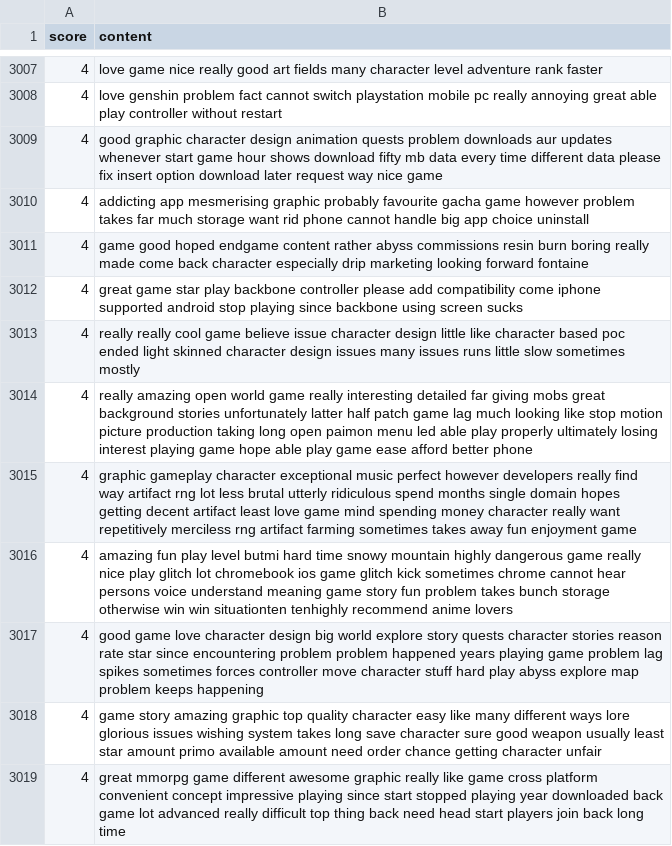
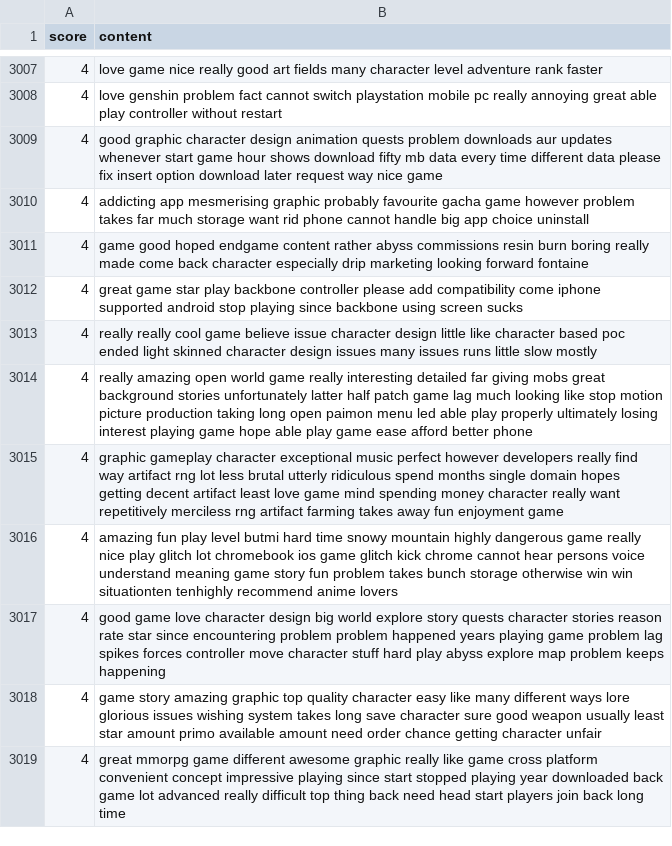
Before and after one commit to Pandalmation/GenshinDeepLearning, a CSV file: data/GenshinReviews1.csv, drawn as a sheet; only a part is shown, gaps mark what is left out; the diff covers the shown part only.

```diff
--- a/data/GenshinReviews1.csv
+++ b/data/GenshinReviews1.csv
@@ -3012,7 +3012,7 @@ score,content
 4, great game star play backbone controller please add compatibility come iphone supported android stop playing since backbone using screen sucks
-4, really really cool game believe issue character design little like character based poc ended light skinned character design issues many issues runs little slow sometimes mostly
+4, really really cool game believe issue character design little like character based poc ended light skinned character design issues many issues runs little slow   mostly
 4, really amazing open world game really interesting detailed far giving mobs great background stories unfortunately latter half patch game lag much looking like stop motion picture production taking long open paimon menu led able play properly ultimately losing interest playing game hope able play game ease afford better phone
-4, graphic gameplay character exceptional music perfect however developers really find way artifact rng lot less brutal utterly ridiculous spend months single domain hopes getting decent artifact least love game mind spending money character really want repetitively merciless rng artifact farming sometimes takes away fun enjoyment game
-4, amazing fun play level butmi hard time snowy mountain highly dangerous game really nice play glitch lot chromebook ios game glitch kick sometimes chrome cannot hear persons voice understand meaning game story fun problem takes bunch storage otherwise win win situationten tenhighly recommend anime lovers
-4, good game love character design big world explore story quests character stories reason rate star since encountering problem problem happened years playing game problem lag spikes sometimes forces controller move character stuff hard play abyss explore map problem keeps happening
+4, graphic gameplay character exceptional music perfect however developers really find way artifact rng lot less brutal utterly ridiculous spend months single domain hopes getting decent artifact least love game mind spending money character really want repetitively merciless rng artifact farming   takes away fun enjoyment game
+4, amazing fun play level butmi hard time snowy mountain highly dangerous game really nice play glitch lot chromebook ios game glitch kick   chrome cannot hear persons voice understand meaning game story fun problem takes bunch storage otherwise win win situationten tenhighly recommend anime lovers
+4, good game love character design big world explore story quests character stories reason rate star since encountering problem problem happened years playing game problem lag spikes   forces controller move character stuff hard play abyss explore map problem keeps happening
 4, game story amazing graphic top quality character easy like many different ways lore glorious issues wishing system takes long save character sure good weapon usually least star amount primo available amount need order chance getting character unfair
```
Also changed, not shown: 196 edited cells elsewhere in this file.
